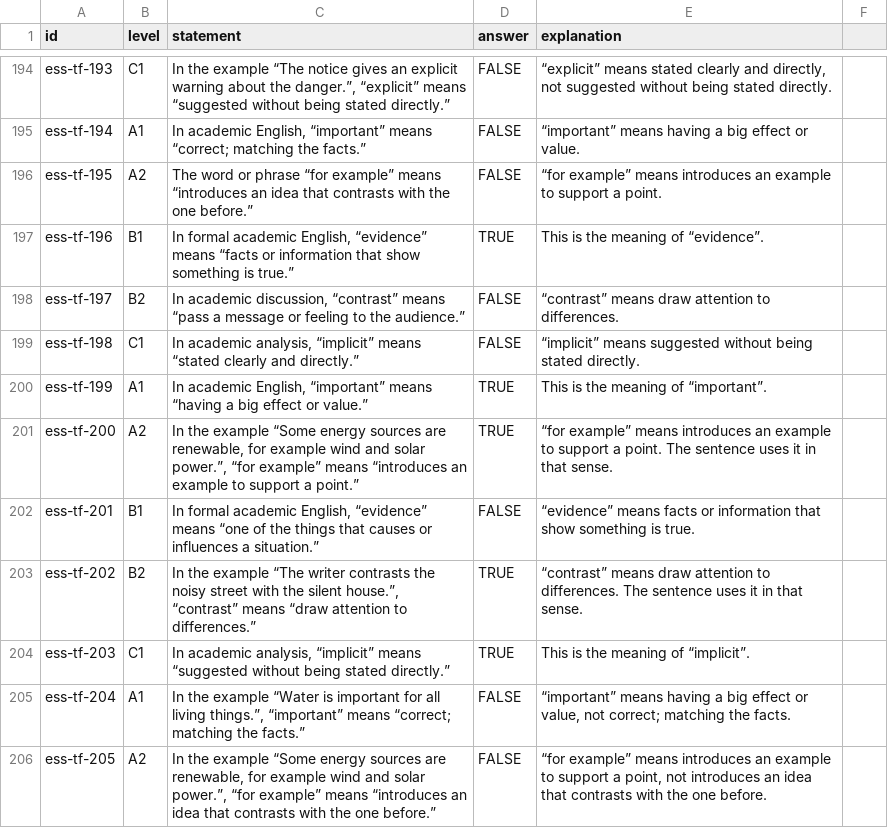
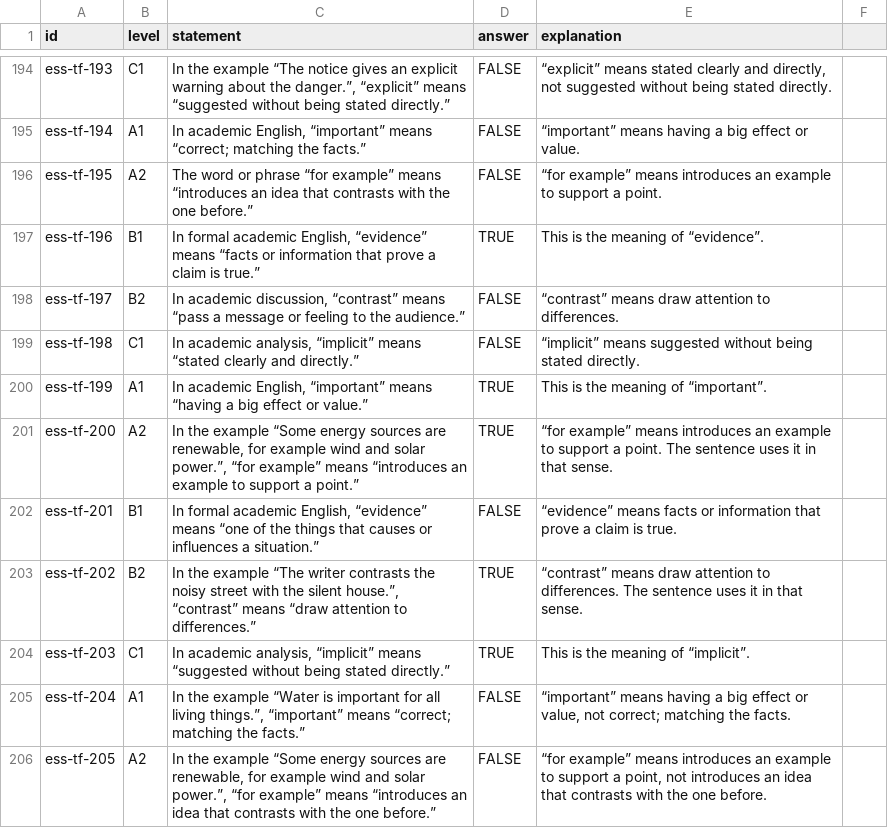
Before and after one commit to MrStep2002/academicenglishapp, a CSV file: content/essentials/tf.csv, drawn as a sheet; only a part is shown, gaps mark what is left out; the diff covers the shown part only.

```diff
--- a/content/essentials/tf.csv
+++ b/content/essentials/tf.csv
@@ -196,3 +196,3 @@ ess-tf-194,A1,"In academic English, “important” means “correct; matching t
 ess-tf-195,A2,The word or phrase “for example” means “introduces an idea that contrasts with the one before.”,FALSE,“for example” means introduces an example to support a point.
-ess-tf-196,B1,"In formal academic English, “evidence” means “facts or information that show something is true.”",TRUE,This is the meaning of “evidence”.
+ess-tf-196,B1,"In formal academic English, “evidence” means “facts or information that prove a claim is true.”",TRUE,This is the meaning of “evidence”.
 ess-tf-197,B2,"In academic discussion, “contrast” means “pass a message or feeling to the audience.”",FALSE,“contrast” means draw attention to differences.
@@ -201,3 +201,3 @@ ess-tf-199,A1,"In academic English, “important” means “having a big effect
 ess-tf-200,A2,"In the example “Some energy sources are renewable, for example wind and solar power.”, “for example” means “introduces an example to support a point.”",TRUE,“for example” means introduces an example to support a point. The sentence uses it in that sense.
-ess-tf-201,B1,"In formal academic English, “evidence” means “one of the things that causes or influences a situation.”",FALSE,“evidence” means facts or information that show something is true.
+ess-tf-201,B1,"In formal academic English, “evidence” means “one of the things that causes or influences a situation.”",FALSE,“evidence” means facts or information that prove a claim is true.
 ess-tf-202,B2,"In the example “The writer contrasts the noisy street with the silent house.”, “contrast” means “draw attention to differences.”",TRUE,“contrast” means draw attention to differences. The sentence uses it in that sense.
```
Also changed, not shown: 10 edited cells elsewhere in this file, content/essentials/gaps.csv, content/essentials/words.csv, 29 other files.
